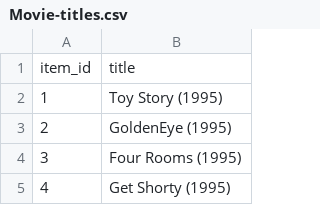
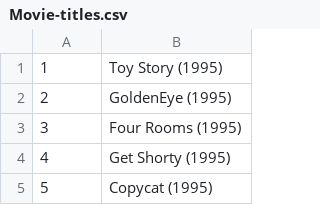
Before and after one commit to jared-myers/Movie-Recommender-System, a CSV file: Movie-titles.csv, drawn as a sheet; only a part is shown; the shorter side is filled out with more unchanged rows.

```diff
--- a/Movie-titles.csv
+++ b/Movie-titles.csv
@@ -1,2 +1 @@
-item_id,title
 1,Toy Story (1995)
```
Also changed, not shown: 1 other file.
